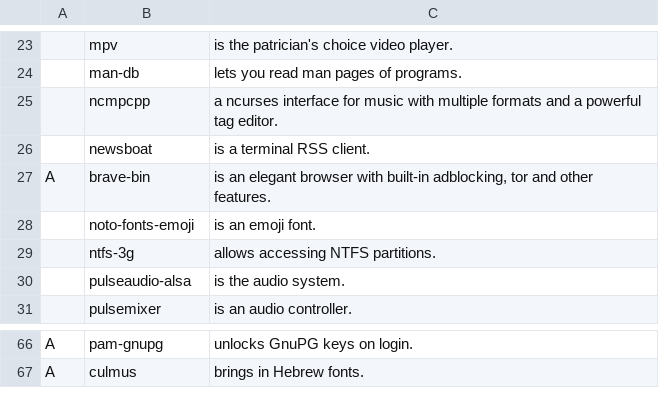
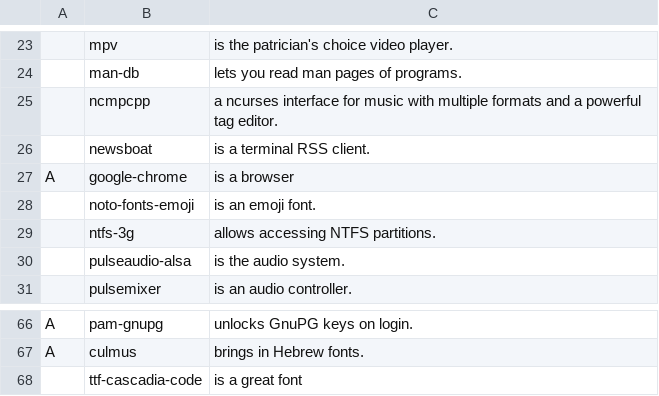
Before and after one commit to noamzaks/LARBS, a CSV file: progs.csv, drawn as a sheet; only a part is shown, gaps mark what is left out; removed rows and columns are numbered as before the commit, all else as after; the diff names each change by its address in the sheet, - before the commit and + after, or states it on an @@ line.

Commit message:
Switched brave for chrome

```diff
--- a/progs.csv
+++ b/progs.csv
-row 27: A | brave-bin | is an elegant browser with built-in adblocking, tor and other features.
+row 27: A | google-chrome | is a browser
+row 68:  | ttf-cascadia-code | is a great font
```
